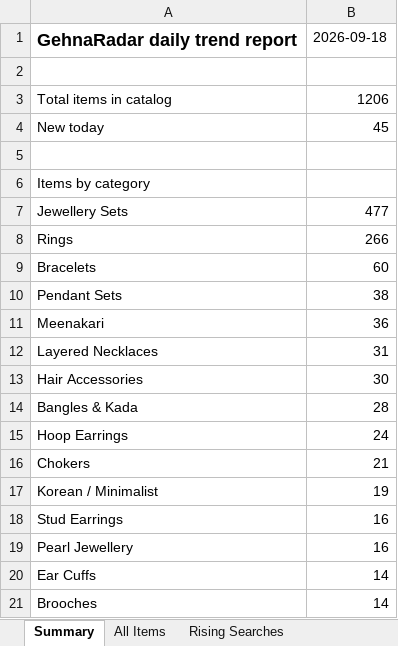
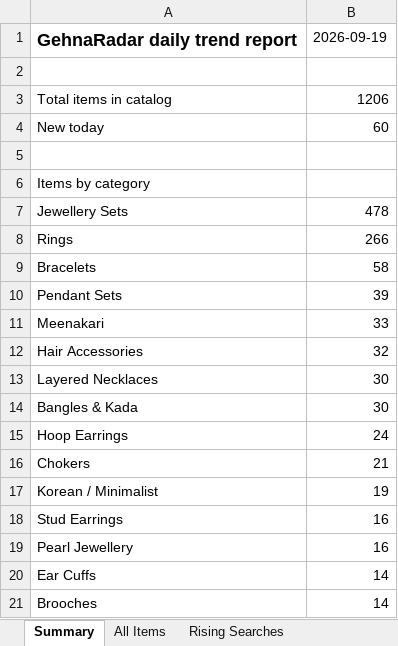
Before and after one commit to PRATS7878/gehnaradar_Updated, an Excel workbook: output/latest.xlsx, sheet Summary, drawn as a sheet; only a part is shown; values as stored, in another font and other column widths than the file's, no borders; removed rows and columns are numbered as before the commit, all else as after; the diff names each change by its address in the sheet, - before the commit and + after, or states it on an @@ line.

```diff
--- a/output/latest.xlsx (sheet Summary)
+++ b/output/latest.xlsx (sheet Summary)
-B1: 2026-09-18
+B1: 2026-09-19
-B4: 45
+B4: 60
-B7: 477
+B7: 478
-B9: 60
+B9: 58
-B10: 38
+B10: 39
-B11: 36
+B11: 33
-row 12: Layered Necklaces | 31
-B12: 30
+B12: 32
+row 13: Layered Necklaces | 30
-B14: 28
+B14: 30
```
Also changed, not shown: sheet All Items, sheet Source Status, 4 other files.
